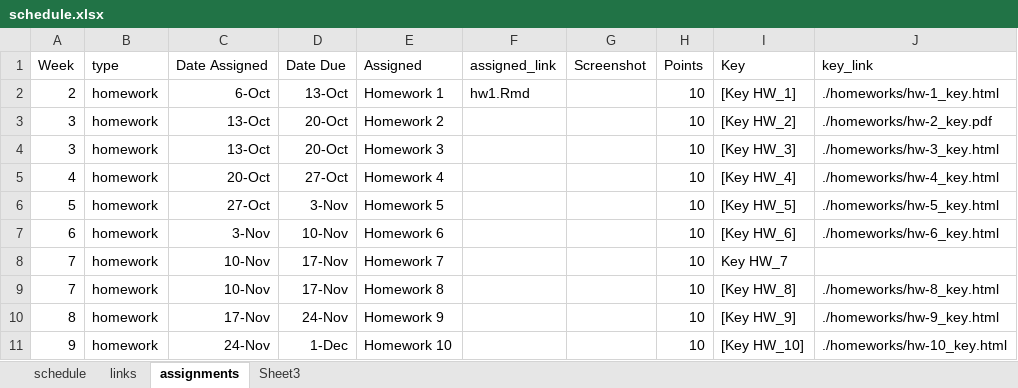
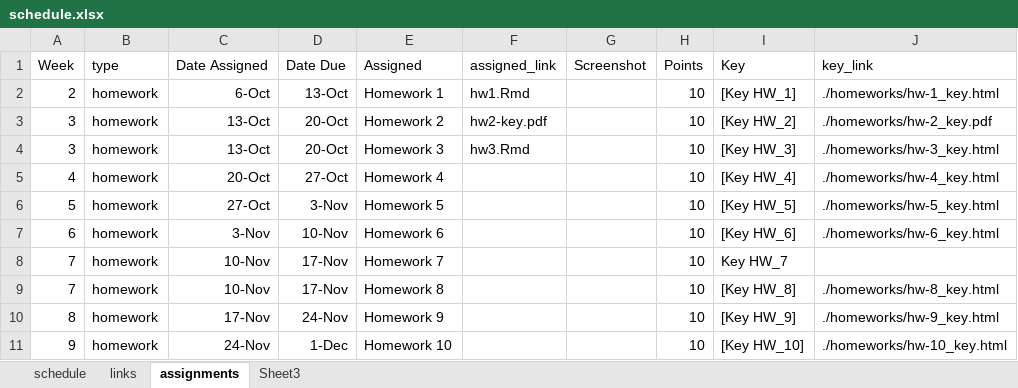
Before and after one commit to nikolaospapachristou/c1-intro-fall-2021, an Excel workbook: docs/nopublish/schedule.xlsx, sheet assignments, drawn as a sheet; only a part is shown; values as stored, in another font and other column widths than the file's, no borders; the diff names each change by its address in the sheet, - before the commit and + after, or states it on an @@ line.

```diff
--- a/docs/nopublish/schedule.xlsx (sheet assignments)
+++ b/docs/nopublish/schedule.xlsx (sheet assignments)
-F3 (assigned_link): (empty)
+F3 (assigned_link): hw2-key.pdf
-F4 (assigned_link): (empty)
+F4 (assigned_link): hw3.Rmd
```
Also changed, not shown: sheet schedule, docs/nopublish/groups.xlsx, 6 other files.
